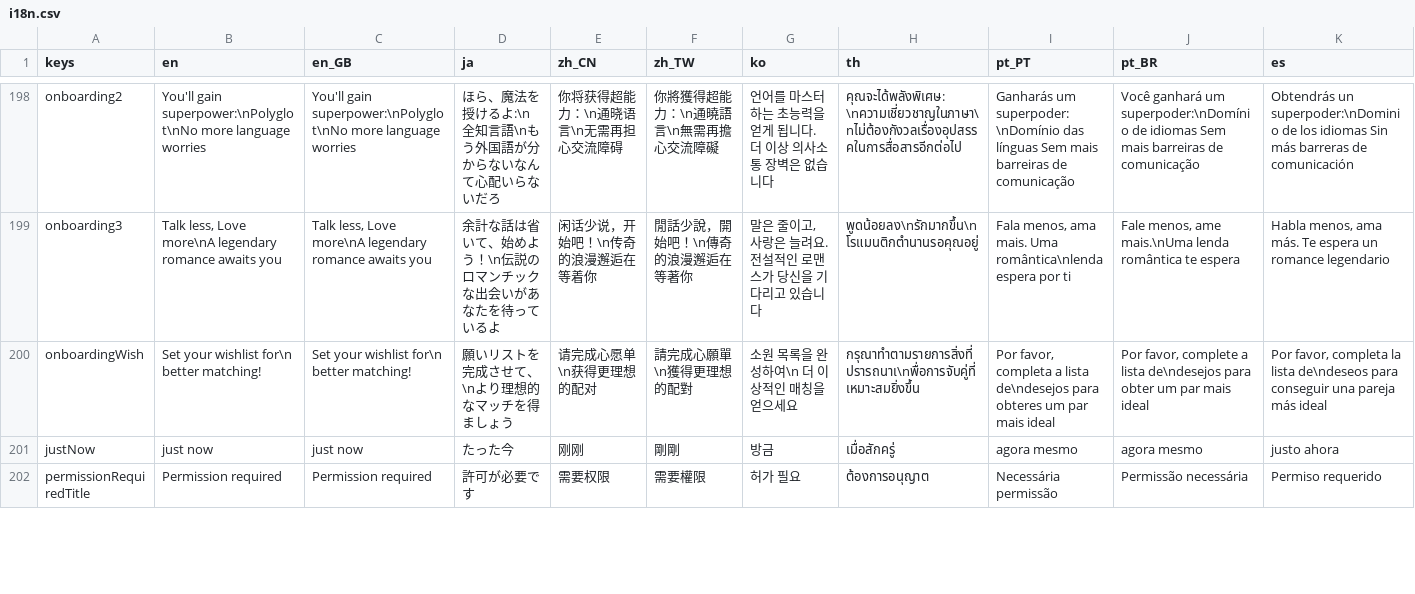
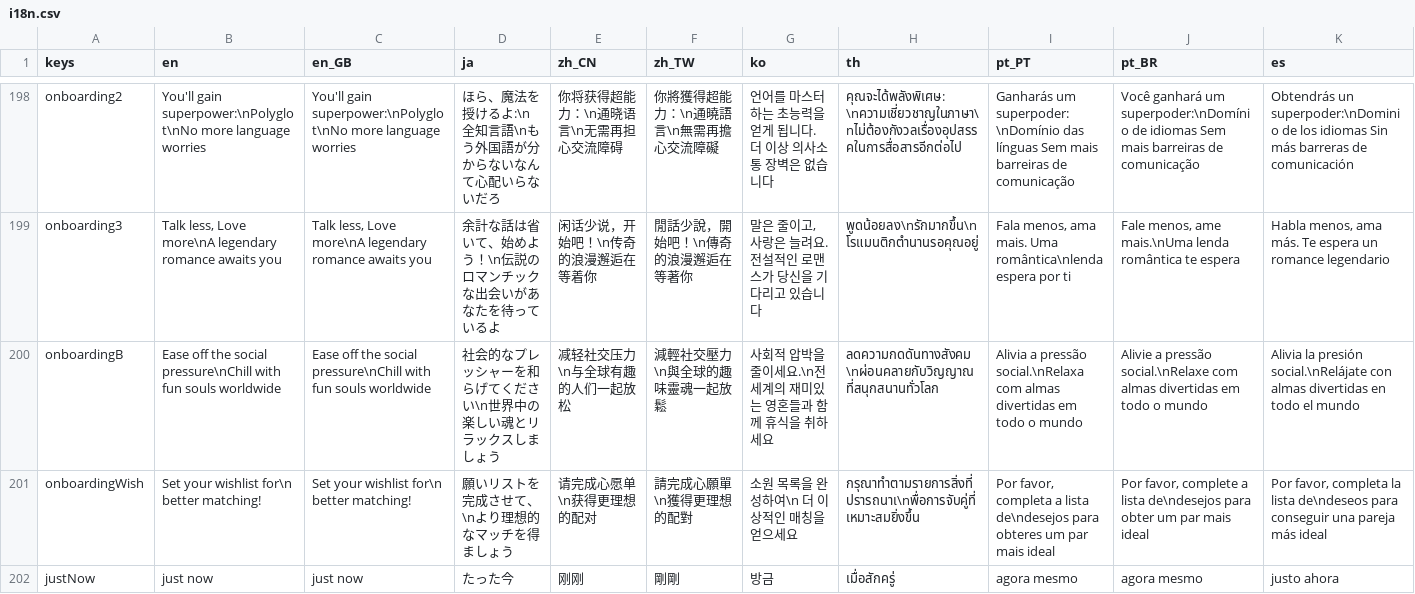
Before and after one commit to zhangyc/pixify-flutter, a CSV file: assets_dev/i18n.csv, drawn as a sheet; only a part is shown, gaps mark what is left out; the shorter side is filled out with more unchanged rows; rows hold the shown columns only; the diff names each change by its address in the sheet, - before the commit and + after, or states it on an @@ line.

```diff
--- a/assets_dev/i18n.csv
+++ b/assets_dev/i18n.csv
+row 200: onboardingB | Ease off the social pressure\nChill with fun souls worldwide | Ease off the social pressure\nChill with fun souls worldwide | 社会的なプレッシャーを和らげてください\n世界中の楽しい魂とリラックスしましょう | 减轻社交压力\n与全球有趣的人们一起放松 | 減輕社交壓力\n與全球的趣味靈魂一起放鬆 | 사회적 압박을 줄이세요.\n전 세계의 재미있는 영혼들과 함께 휴식을 취하세요 | ลดความกดดันทางสังคม \nผ่อนคลายกับวิญญาณที่สนุกสนานทั่วโลก | Alivia a pressão social.\nRelaxa com almas divertidas em todo o mundo | Alivie a pressão social.\nRelaxe com almas divertidas em todo o mundo | Alivia la presión social.\nRelájate con almas divertidas en todo el mundo
```
Also changed, not shown: 33 other files.
